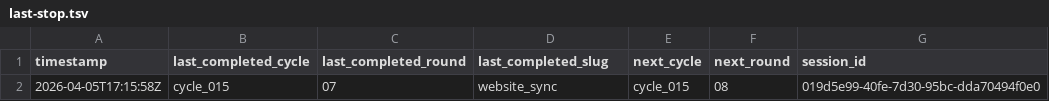
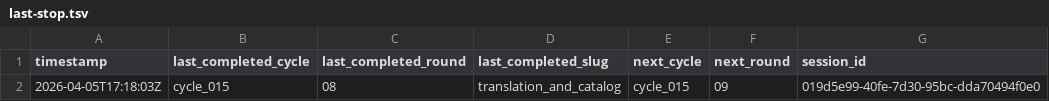
Before and after one commit to lachlanchen/LazyEarn, a TSV file: references/wealth-engine/last-stop.tsv, drawn as a sheet.

```diff
--- a/references/wealth-engine/last-stop.tsv
+++ b/references/wealth-engine/last-stop.tsv
@@ -1,2 +1,2 @@
 timestamp	last_completed_cycle	last_completed_round	last_completed_slug	next_cycle	next_round	session_id
-2026-04-05T17:15:58Z	cycle_015	07	website_sync	cycle_015	08	019d5e99-40fe-7d30-95bc-dda70494f0e0
+2026-04-05T17:18:03Z	cycle_015	08	translation_and_catalog	cycle_015	09	019d5e99-40fe-7d30-95bc-dda70494f0e0
```
Also changed, not shown: references/wealth-engine/state.tsv, 6 other files.
